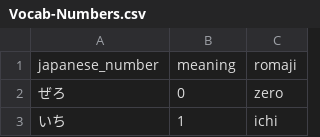
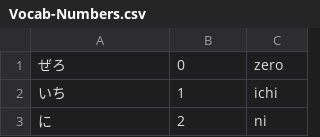
Before and after one commit to ishafayetul/N5-Vocab-Japanese, a CSV file: load_vocab_decks/Vocab-Numbers.csv, drawn as a sheet; only a part is shown; the shorter side is filled out with more unchanged rows; the diff names each change by its address in the sheet, - before the commit and + after, or states it on an @@ line.

```diff
--- a/load_vocab_decks/Vocab-Numbers.csv
+++ b/load_vocab_decks/Vocab-Numbers.csv
-row 1: japanese_number | meaning | romaji
```
Also changed, not shown: load_vocab_decks/MIX_Vocab_1to3.csv.
